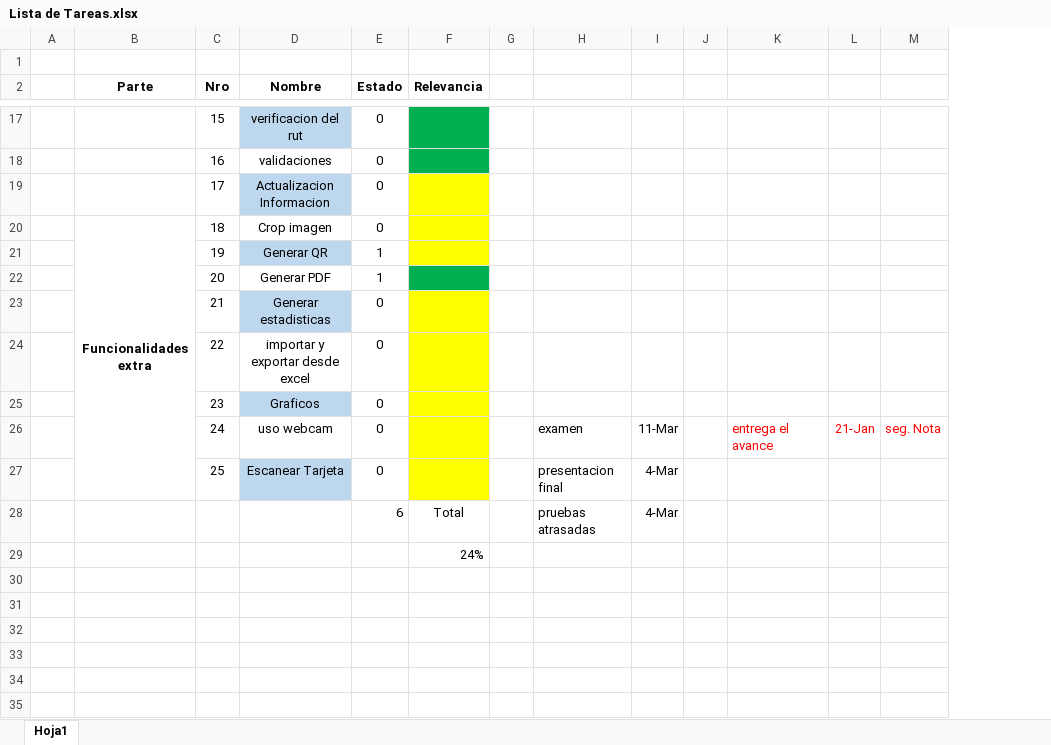
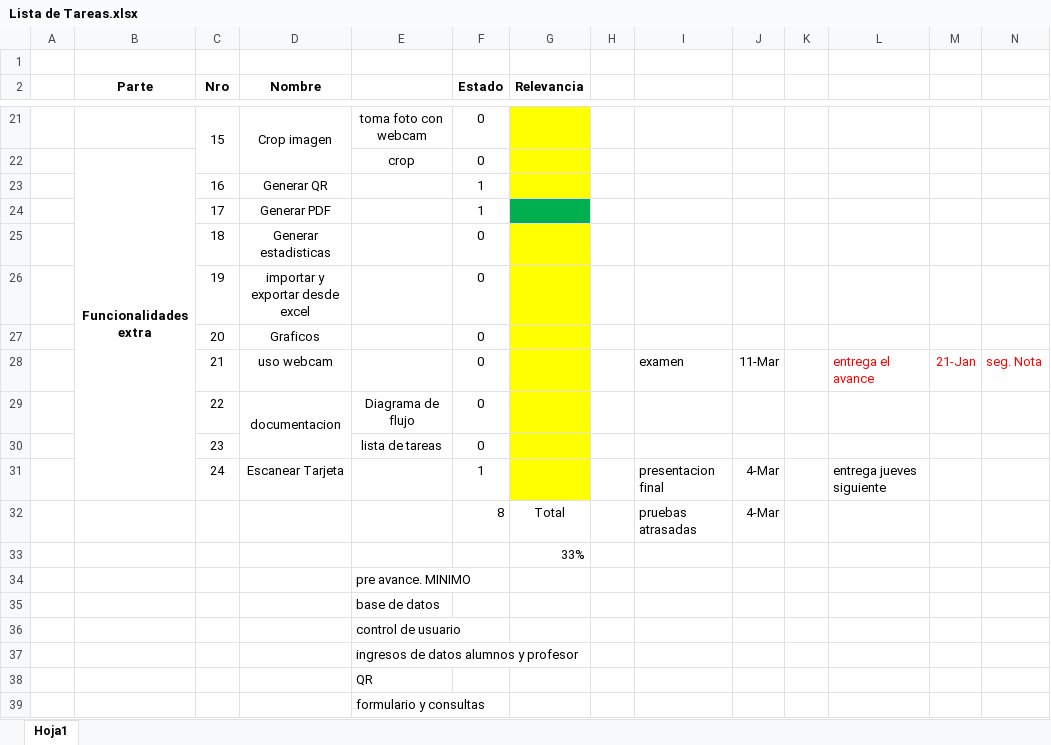
Before and after one commit to volvar/proyecto-multimedia, an Excel workbook: Lista de Tareas.xlsx, sheet Hoja1, drawn as a sheet; only a part is shown, gaps mark what is left out; values as stored, in another font and other column widths than the file's, no borders; charts and pictures not drawn; removed rows and columns are numbered as before the commit, all else as after; rows hold the shown columns only; the diff covers the shown part only; the diff names each change by its address in the sheet, - before the commit and + after, or states it on an @@ line.

Commit message:
Update Lista de Tareas.xlsx

```diff
--- a/Lista de Tareas.xlsx (sheet Hoja1)
+++ b/Lista de Tareas.xlsx (sheet Hoja1)
+column E, rows 21-22: toma foto con webcam | crop
+C21:C22 merged
-D21 (Nombre): verificacion del rut
+D21 (Nombre): Crop imagen
-D21 fill: #BDD7EE
+D21 fill: none
+D21:D22 merged
-G21 fill: #00B050
+G21 fill: #FFFF00
-row 18:  |  | 16 | validaciones | 0
-row 19:  |  | 17 | Actualizacion Informacion | 0
-C22 (Nro): 18
+C22 (Nro): (empty)
-D22 (Nombre): Crop imagen
+D22 (Nombre): (empty)
-C23 (Nro): 19
+C23 (Nro): 16
-D23 fill: #BDD7EE
+D23 fill: none
-C24 (Nro): 20
+C24 (Nro): 17
-C25 (Nro): 21
+C25 (Nro): 18
-D25 fill: #BDD7EE
+D25 fill: none
-C26 (Nro): 22
+C26 (Nro): 19
-C27 (Nro): 23
+C27 (Nro): 20
-D27 fill: #BDD7EE
+D27 fill: none
-C28 (Nro): 24
+C28 (Nro): 21
-row 27:  |  | 25 | Escanear Tarjeta | 0 |  |  | presentacion final | 4-Mar
+row 29:  |  | 22 | documentacion | Diagrama de flujo | 0
+row 30:  |  | 23 |  | lista de tareas | 0
+row 31:  |  | 24 | Escanear Tarjeta |  | 1 |  |  | presentacion final | 4-Mar |  | entrega jueves siguiente
-F32 (Estado): 6
+F32 (Estado): 8
-G33 (Relevancia): 24%
+G33 (Relevancia): 33%
+row 34:  |  |  |  | pre avance. MINIMO
+row 35:  |  |  |  | base de datos
+row 36:  |  |  |  | control de usuario
+row 37:  |  |  |  | ingresos de datos alumnos y profesor
+row 38:  |  |  |  | QR
+row 39:  |  |  |  | formulario y consultas
```
Also changed, not shown: 7 added rows, 3 removed rows, 9 edited cells, cell formats and merged cells elsewhere in this sheet, formulas that keep their value, charts or pictures.
